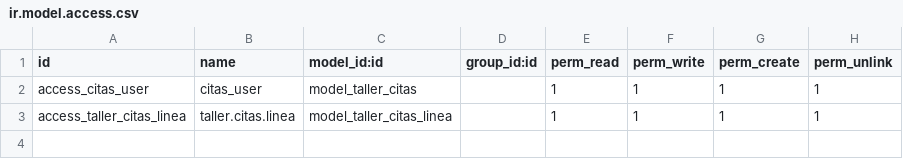
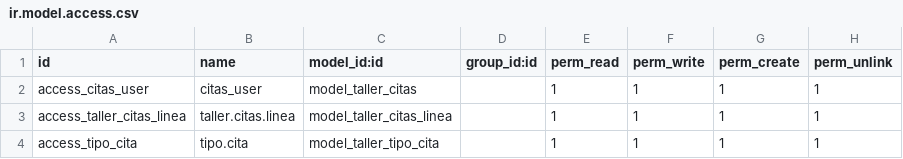
Before and after one commit to A1EXF6A/Mechanic_Workshop, a CSV file: addons/citas_estado_vehiculo/security/ir.model.access.csv, drawn as a sheet.

Commit message:
Implementación de Tipos de Citas

```diff
--- a/addons/citas_estado_vehiculo/security/ir.model.access.csv
+++ b/addons/citas_estado_vehiculo/security/ir.model.access.csv
@@ -3 +3,2 @@ access_citas_user,citas_user,model_taller_citas,,1,1,1,1
 access_taller_citas_linea,taller.citas.linea,model_taller_citas_linea,,1,1,1,1
+access_tipo_cita,tipo.cita,model_taller_tipo_cita,,1,1,1,1
```
Also changed, not shown: 7 other files.
